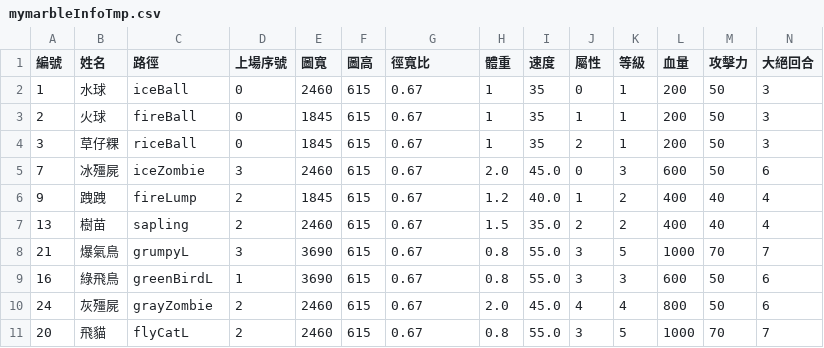
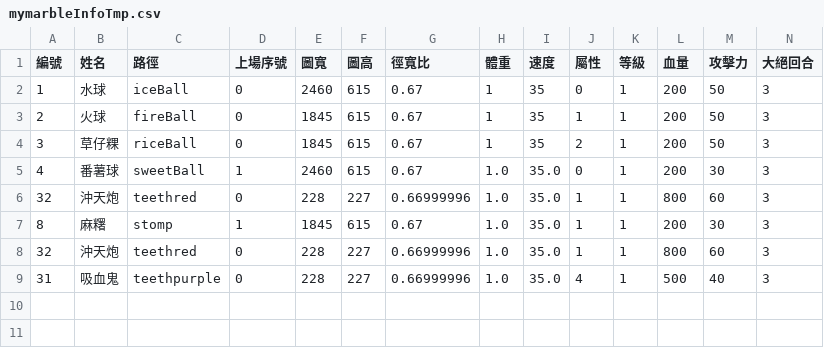
Before and after one commit to SkylerChou/monsterstrike, a CSV file: src/resources/file/mymarbleInfoTmp.csv, drawn as a sheet; only a part is shown; removed rows and columns are numbered as before the commit, all else as after; rows hold the shown columns only; the diff names each change by its address in the sheet, - before the commit and + after, or states it on an @@ line.

```diff
--- a/src/resources/file/mymarbleInfoTmp.csv
+++ b/src/resources/file/mymarbleInfoTmp.csv
-row 5: 7 | 冰殭屍 | iceZombie | 3 | 2460 | 615 | 0.67 | 2.0 | 45.0 | 0 | 3 | 600 | 50 | 6
-row 6: 9 | 跩跩 | fireLump | 2 | 1845 | 615 | 0.67 | 1.2 | 40.0 | 1 | 2 | 400 | 40 | 4
-row 7: 13 | 樹苗 | sapling | 2 | 2460 | 615 | 0.67 | 1.5 | 35.0 | 2 | 2 | 400 | 40 | 4
-row 8: 21 | 爆氣鳥 | grumpyL | 3 | 3690 | 615 | 0.67 | 0.8 | 55.0 | 3 | 5 | 1000 | 70 | 7
-row 9: 16 | 綠飛鳥 | greenBirdL | 1 | 3690 | 615 | 0.67 | 0.8 | 55.0 | 3 | 3 | 600 | 50 | 6
-row 10: 24 | 灰殭屍 | grayZombie | 2 | 2460 | 615 | 0.67 | 2.0 | 45.0 | 4 | 4 | 800 | 50 | 6
-row 11: 20 | 飛貓 | flyCatL | 2 | 2460 | 615 | 0.67 | 0.8 | 55.0 | 3 | 5 | 1000 | 70 | 7
+row 5: 4 | 番薯球 | sweetBall | 1 | 2460 | 615 | 0.67 | 1.0 | 35.0 | 0 | 1 | 200 | 30 | 3
+row 6: 32 | 沖天炮 | teethred | 0 | 228 | 227 | 0.66999996 | 1.0 | 35.0 | 1 | 1 | 800 | 60 | 3
+row 7: 8 | 麻糬 | stomp | 1 | 1845 | 615 | 0.67 | 1.0 | 35.0 | 1 | 1 | 200 | 30 | 3
+row 8: 32 | 沖天炮 | teethred | 0 | 228 | 227 | 0.66999996 | 1.0 | 35.0 | 1 | 1 | 800 | 60 | 3
+row 9: 31 | 吸血鬼 | teethpurple | 0 | 228 | 227 | 0.66999996 | 1.0 | 35.0 | 4 | 1 | 500 | 40 | 3
```
Also changed, not shown: src/resources/file/mymarbleInfo2.csv, 14 other files.
